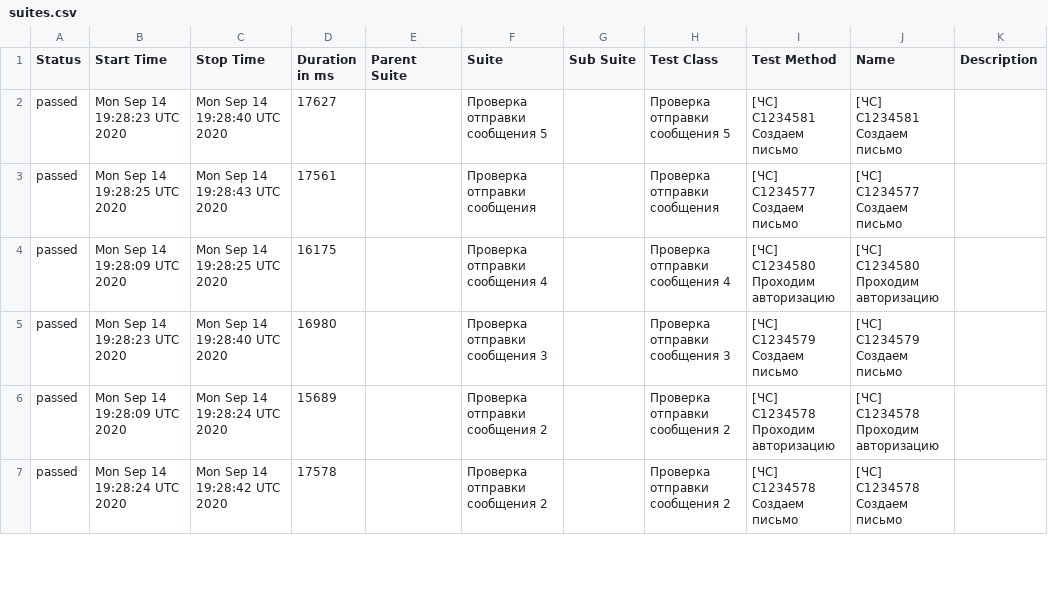
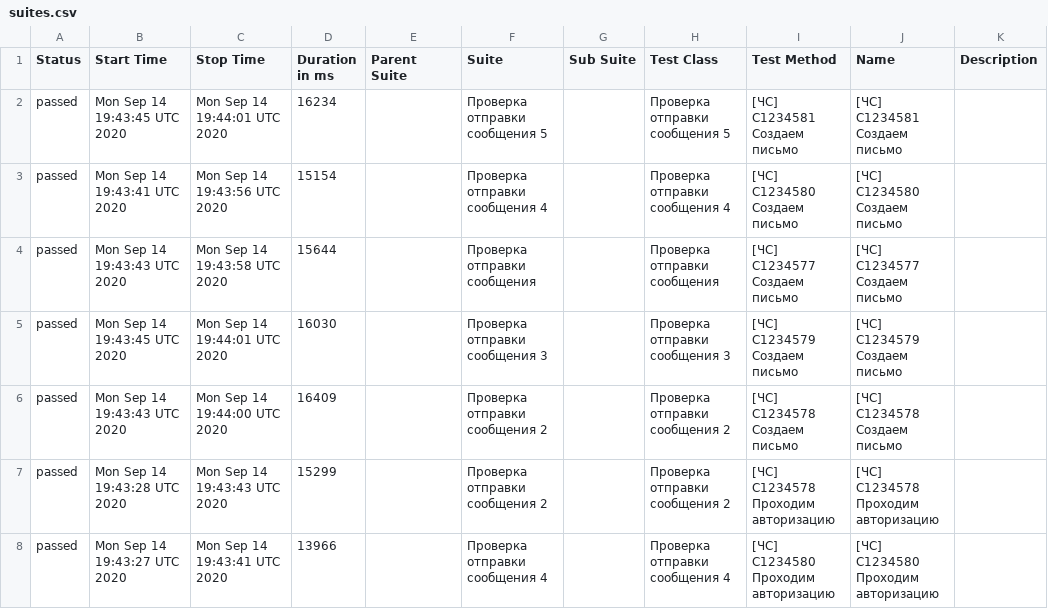
Before and after one commit to qaschevychelov/JSWebdriverioAutomation, a CSV file: docs/data/suites.csv, drawn as a sheet; only a part is shown; the diff covers the shown part only.

```diff
--- a/docs/data/suites.csv
+++ b/docs/data/suites.csv
@@ -1,7 +1,8 @@
 "Status","Start Time","Stop Time","Duration in ms","Parent Suite","Suite","Sub Suite","Test Class","Test Method","Name","Description"
-"passed","Mon Sep 14 19:28:23 UTC 2020","Mon Sep 14 19:28:40 UTC 2020","17627","","Проверка отправки сообщения 5","","Проверка отправки сообщения 5","[ЧС] C1234581 Создаем письмо","[ЧС] C1234581 Создаем письмо",""
-"passed","Mon Sep 14 19:28:25 UTC 2020","Mon Sep 14 19:28:43 UTC 2020","17561","","Проверка отправки сообщения","","Проверка отправки сообщения","[ЧС] C1234577 Создаем письмо","[ЧС] C1234577 Создаем письмо",""
-"passed","Mon Sep 14 19:28:09 UTC 2020","Mon Sep 14 19:28:25 UTC 2020","16175","","Проверка отправки сообщения 4","","Проверка отправки сообщения 4","[ЧС] C1234580 Проходим авторизацию","[ЧС] C1234580 Проходим авторизацию",""
-"passed","Mon Sep 14 19:28:23 UTC 2020","Mon Sep 14 19:28:40 UTC 2020","16980","","Проверка отправки сообщения 3","","Проверка отправки сообщения 3","[ЧС] C1234579 Создаем письмо","[ЧС] C1234579 Создаем письмо",""
-"passed","Mon Sep 14 19:28:09 UTC 2020","Mon Sep 14 19:28:24 UTC 2020","15689","","Проверка отправки сообщения 2","","Проверка отправки сообщения 2","[ЧС] C1234578 Проходим авторизацию","[ЧС] C1234578 Проходим авторизацию",""
-"passed","Mon Sep 14 19:28:24 UTC 2020","Mon Sep 14 19:28:42 UTC 2020","17578","","Проверка отправки сообщения 2","","Проверка отправки сообщения 2","[ЧС] C1234578 Создаем письмо","[ЧС] C1234578 Создаем письмо",""
+"passed","Mon Sep 14 19:43:45 UTC 2020","Mon Sep 14 19:44:01 UTC 2020","16234","","Проверка отправки сообщения 5","","Проверка отправки сообщения 5","[ЧС] C1234581 Создаем письмо","[ЧС] C1234581 Создаем письмо",""
+"passed","Mon Sep 14 19:43:41 UTC 2020","Mon Sep 14 19:43:56 UTC 2020","15154","","Проверка отправки сообщения 4","","Проверка отправки сообщения 4","[ЧС] C1234580 Создаем письмо","[ЧС] C1234580 Создаем письмо",""
+"passed","Mon Sep 14 19:43:43 UTC 2020","Mon Sep 14 19:43:58 UTC 2020","15644","","Проверка отправки сообщения","","Проверка отправки сообщения","[ЧС] C1234577 Создаем письмо","[ЧС] C1234577 Создаем письмо",""
+"passed","Mon Sep 14 19:43:45 UTC 2020","Mon Sep 14 19:44:01 UTC 2020","16030","","Проверка отправки сообщения 3","","Проверка отправки сообщения 3","[ЧС] C1234579 Создаем письмо","[ЧС] C1234579 Создаем письмо",""
+"passed","Mon Sep 14 19:43:43 UTC 2020","Mon Sep 14 19:44:00 UTC 2020","16409","","Проверка отправки сообщения 2","","Проверка отправки сообщения 2","[ЧС] C1234578 Создаем письмо","[ЧС] C1234578 Создаем письмо",""
+"passed","Mon Sep 14 19:43:28 UTC 2020","Mon Sep 14 19:43:43 UTC 2020","15299","","Проверка отправки сообщения 2","","Проверка отправки сообщения 2","[ЧС] C1234578 Проходим авторизацию","[ЧС] C1234578 Проходим авторизацию",""
+"passed","Mon Sep 14 19:43:27 UTC 2020","Mon Sep 14 19:43:41 UTC 2020","13966","","Проверка отправки сообщения 4","","Проверка отправки сообщения 4","[ЧС] C1234580 Проходим авторизацию","[ЧС] C1234580 Проходим авторизацию",""
```
Also changed, not shown: 1 removed row and 17 edited cells elsewhere in this file, 30 other files.
